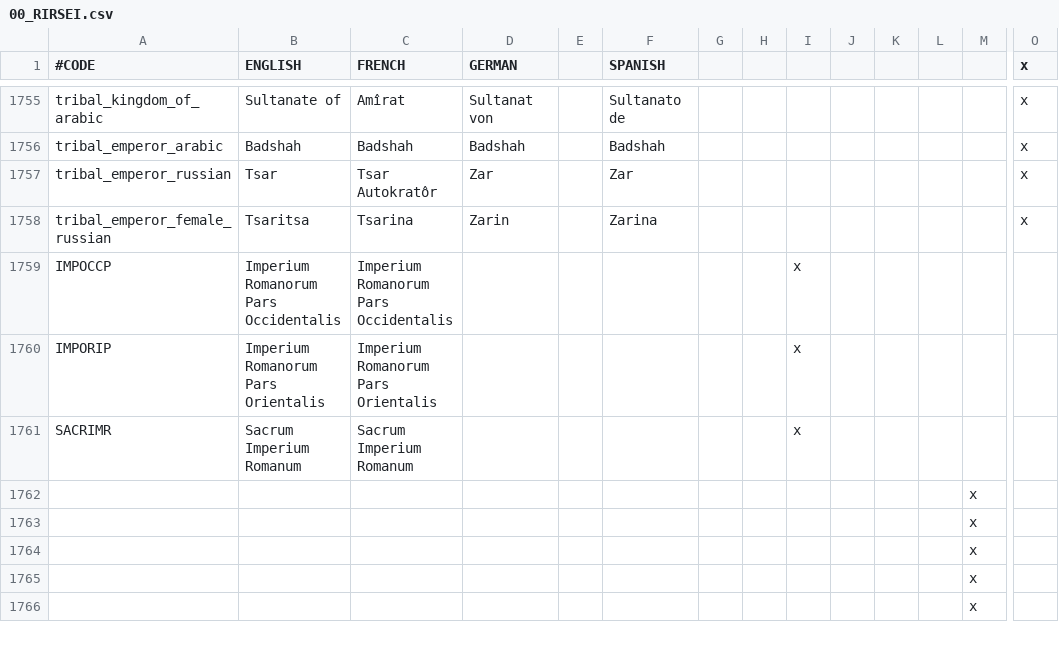
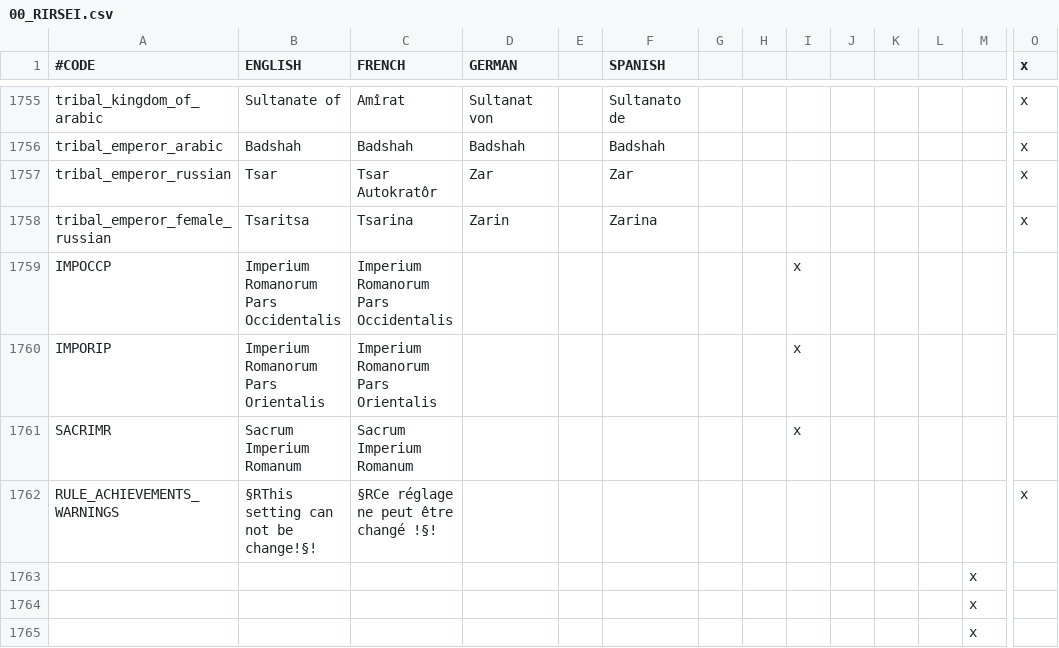
Before and after one commit to NicolasGrosjean/RIRSEI, a CSV file: RIRSEI/localisation/00_RIRSEI.csv, drawn as a sheet; only a part is shown, gaps mark what is left out; the shorter side is filled out with more unchanged rows; rows hold the shown columns only; the diff names each change by its address in the sheet, - before the commit and + after, or states it on an @@ line.

Commit message:
Put in red unmodifiable rules
I used the achievement disabling (which is useless with mod) to do this

```diff
--- a/RIRSEI/localisation/00_RIRSEI.csv
+++ b/RIRSEI/localisation/00_RIRSEI.csv
+row 1762: RULE_ACHIEVEMENTS_WARNINGS | §RThis setting can not be change!§! | §RCe réglage ne peut être changé !§! |  |  |  |  |  |  |  |  |  |  | x
```
Also changed, not shown: 1 other file.
